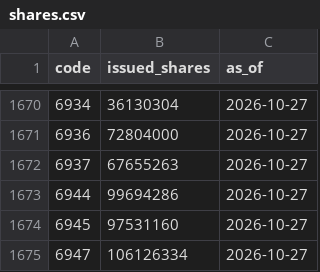
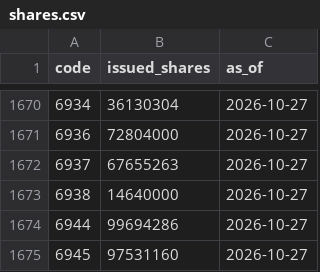
Before and after one commit to PoHsuanChou/tw-market-scanner, a CSV file: history/shares.csv, drawn as a sheet; only a part is shown, gaps mark what is left out; the shorter side is filled out with more unchanged rows; the diff names each change by its address in the sheet, - before the commit and + after, or states it on an @@ line.

```diff
--- a/history/shares.csv
+++ b/history/shares.csv
+row 1673: 6938 | 14640000 | 2026-10-27
```
Also changed, not shown: 11 other files.
